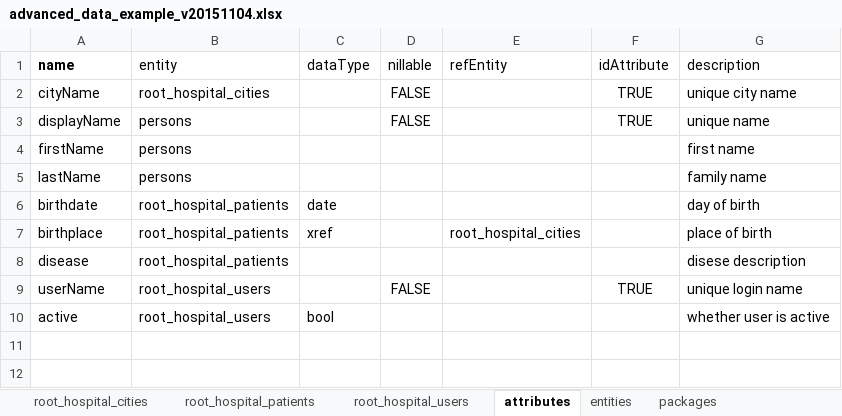
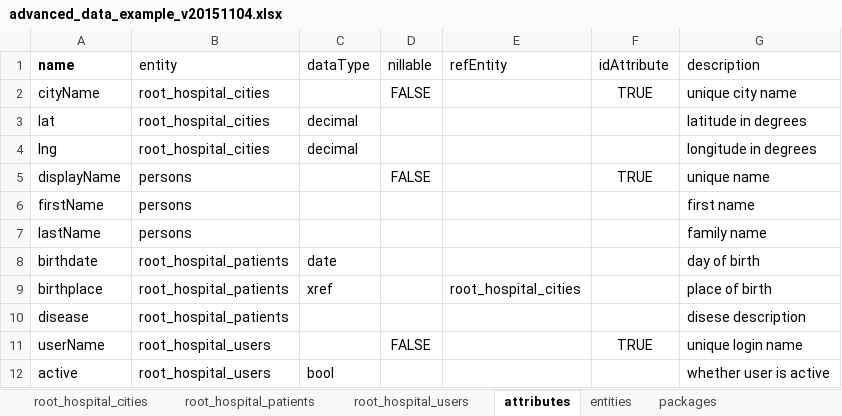
Before and after one commit to molgenis/molgenis.org, an Excel workbook: public/data/advanced_data_example_v20151104.xlsx, sheet attributes, drawn as a sheet; values as stored, in another font and other column widths than the file's, no borders; the diff names each change by its address in the sheet, - before the commit and + after, or states it on an @@ line.

Commit message:
Add lat, lng to the cities and plot them on the map in the instances entity report.

```diff
--- a/public/data/advanced_data_example_v20151104.xlsx (sheet attributes)
+++ b/public/data/advanced_data_example_v20151104.xlsx (sheet attributes)
+row 3: lat | root_hospital_cities | decimal |  |  |  | latitude in degrees
+row 4: lng | root_hospital_cities | decimal |  |  |  | longitude in degrees
```
Also changed, not shown: sheet root_hospital_cities, 5 other files.
